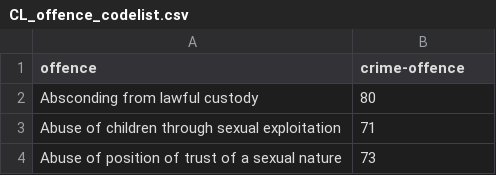
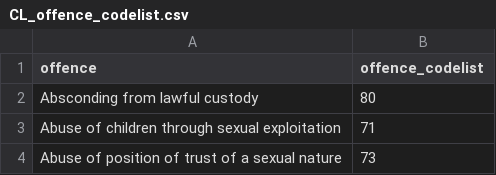
Before and after one commit to MikeData/cmd-crime-with-home-office, a CSV file: CL_offence_codelist.csv (was financialYear2017-2018/CL_offence_codelist.csv), drawn as a sheet; only a part is shown.

```diff
--- a/financialYear2017-2018/CL_offence_codelist.csv
+++ b/CL_offence_codelist.csv
@@ -1,2 +1,2 @@
-offence,crime-offence
+offence,offence_codelist
 Absconding from lawful custody,80
```
Also changed, not shown: Hierarchy_CSV_Offences.csv, 7 other files.
